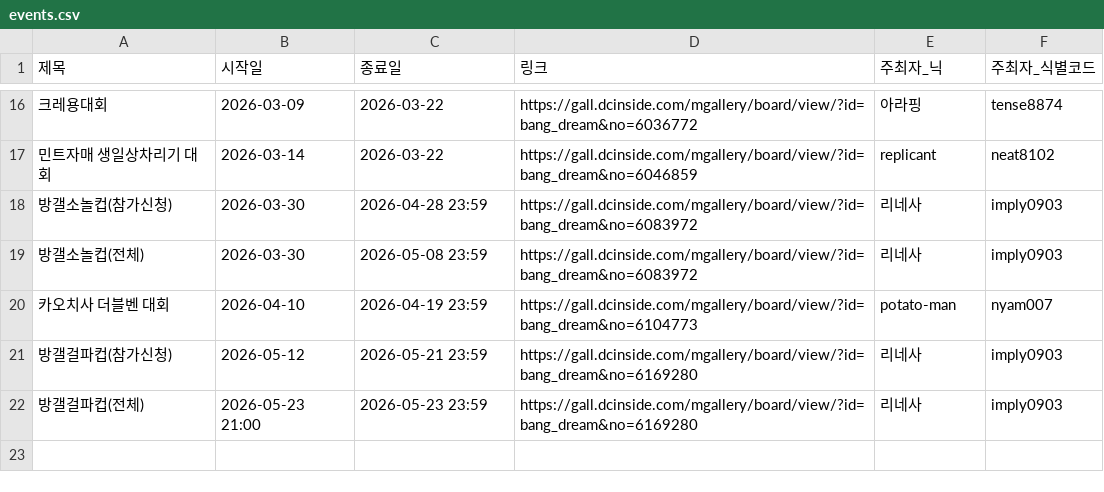
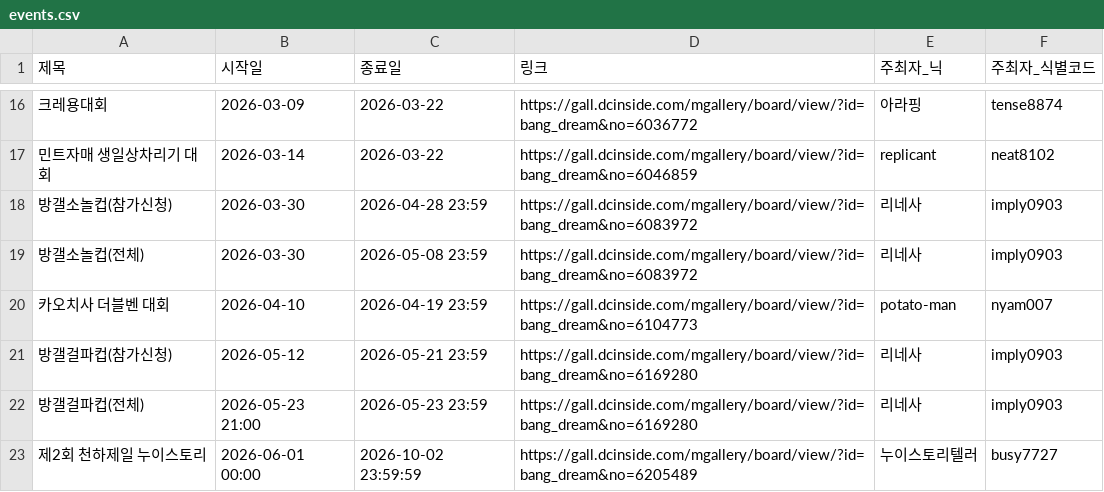
Before and after one commit to bandorigall/bangdream_competition.github.io, a CSV file: events.csv, drawn as a sheet; only a part is shown, gaps mark what is left out.

```diff
--- a/events.csv
+++ b/events.csv
@@ -22 +22,2 @@
 방갤걸파컵(전체),2026-05-23 21:00,2026-05-23 23:59,https://gall.dcinside.com/mgallery/board/view/?id=bang_dream&no=6169280,리네사,imply0903
+제2회 천하제일 누이스토리,2026-06-01 00:00,2026-10-02 23:59:59,https://gall.dcinside.com/mgallery/board/view/?id=bang_dream&no=6205489,누이스토리텔러,busy7727
```
Also changed, not shown: 2 other files.
